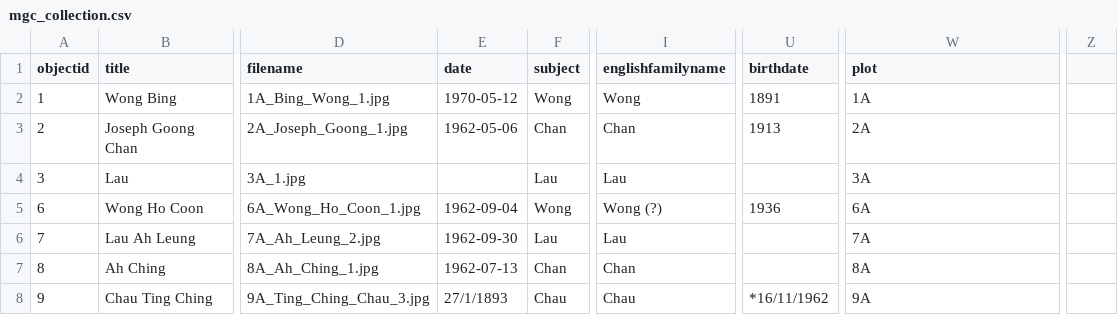
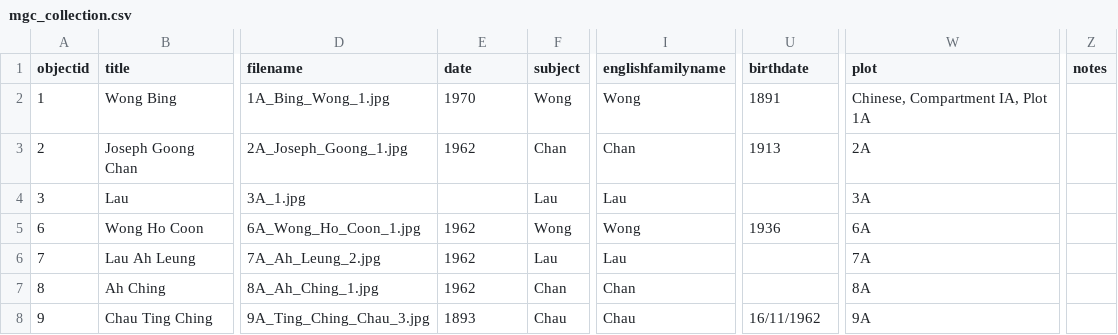
Before and after one commit to mrgamhong/mgc, a CSV file: _data/mgc_collection.csv, drawn as a sheet; only a part is shown, gaps mark what is left out; the diff covers the shown part only; the diff names each change by its address in the sheet, - before the commit and + after, or states it on an @@ line.

Commit message:
Add files via upload

```diff
--- a/_data/mgc_collection.csv
+++ b/_data/mgc_collection.csv
-Z1: (empty)
+Z1: notes
-E2 (date): 1970-05-12
+E2 (date): 1970
-W2 (plot): 1A
+W2 (plot): Chinese, Compartment IA, Plot 1A
-E3 (date): 1962-05-06
+E3 (date): 1962
-E5 (date): 1962-09-04
+E5 (date): 1962
-I5 (englishfamilyname): Wong (?)
+I5 (englishfamilyname): Wong
-E6 (date): 1962-09-30
+E6 (date): 1962
-E7 (date): 1962-07-13
+E7 (date): 1962
-E8 (date): 27/1/1893
+E8 (date): 1893
-U8 (birthdate): *16/11/1962
+U8 (birthdate): 16/11/1962
```
Also changed, not shown: 8 edited cells elsewhere in this file.
